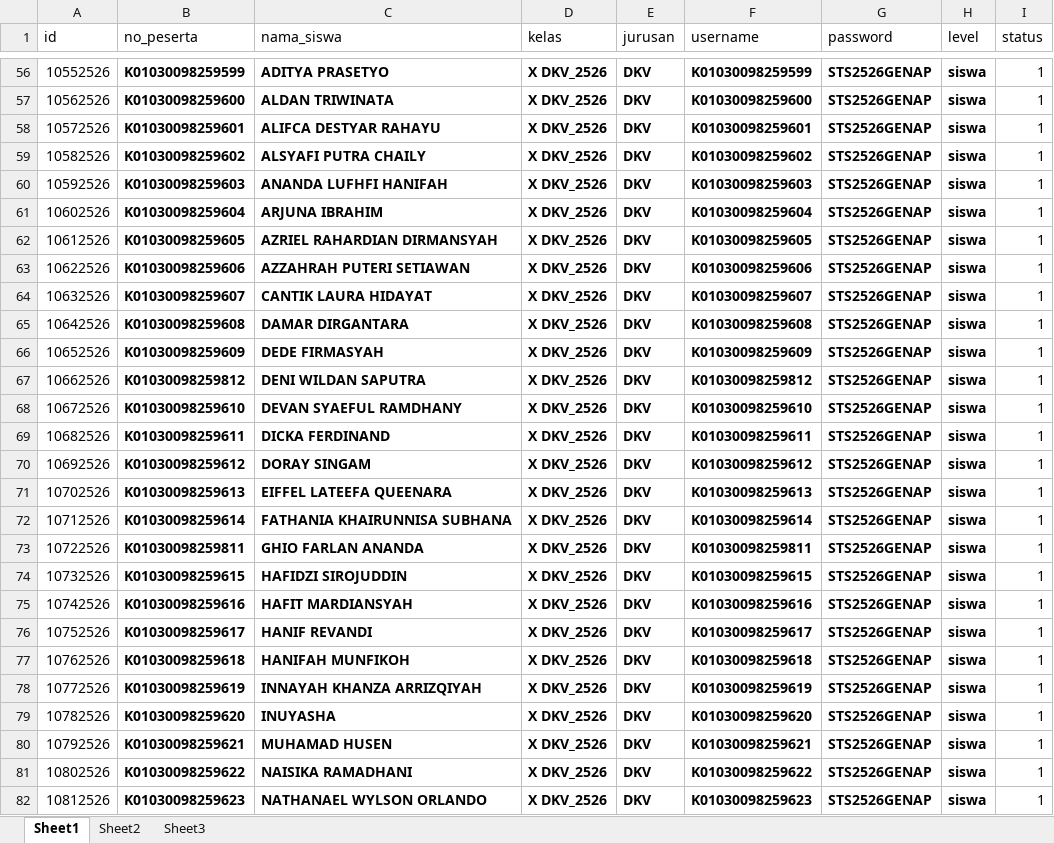
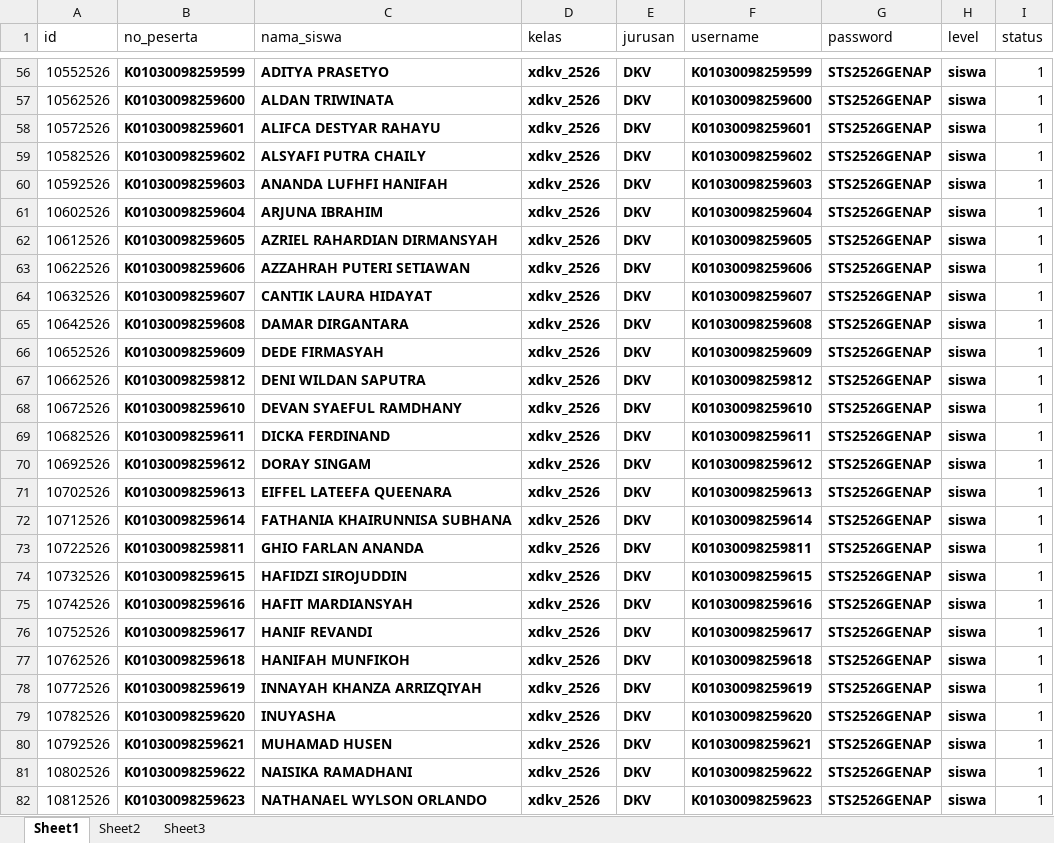
Before and after one commit to lancestrom/cbt2.6admin, an Excel workbook: temp_doc/PESERTA UJIAN FIX ADMIN.xlsx, sheet Sheet1, drawn as a sheet; only a part is shown, gaps mark what is left out; values as stored, in another font and other column widths than the file's, no borders; the diff covers the shown part only; the diff names each change by its address in the sheet, - before the commit and + after, or states it on an @@ line.

```diff
--- a/temp_doc/PESERTA UJIAN FIX ADMIN.xlsx (sheet Sheet1)
+++ b/temp_doc/PESERTA UJIAN FIX ADMIN.xlsx (sheet Sheet1)
-D56:D82 (kelas): X DKV_2526
+D56:D82 (kelas): xdkv_2526
```
Also changed, not shown: 1086 edited cells elsewhere in this sheet, sheet Sheet2, temp_doc/DATA KELAS FIX.xlsx, 35 other files.
